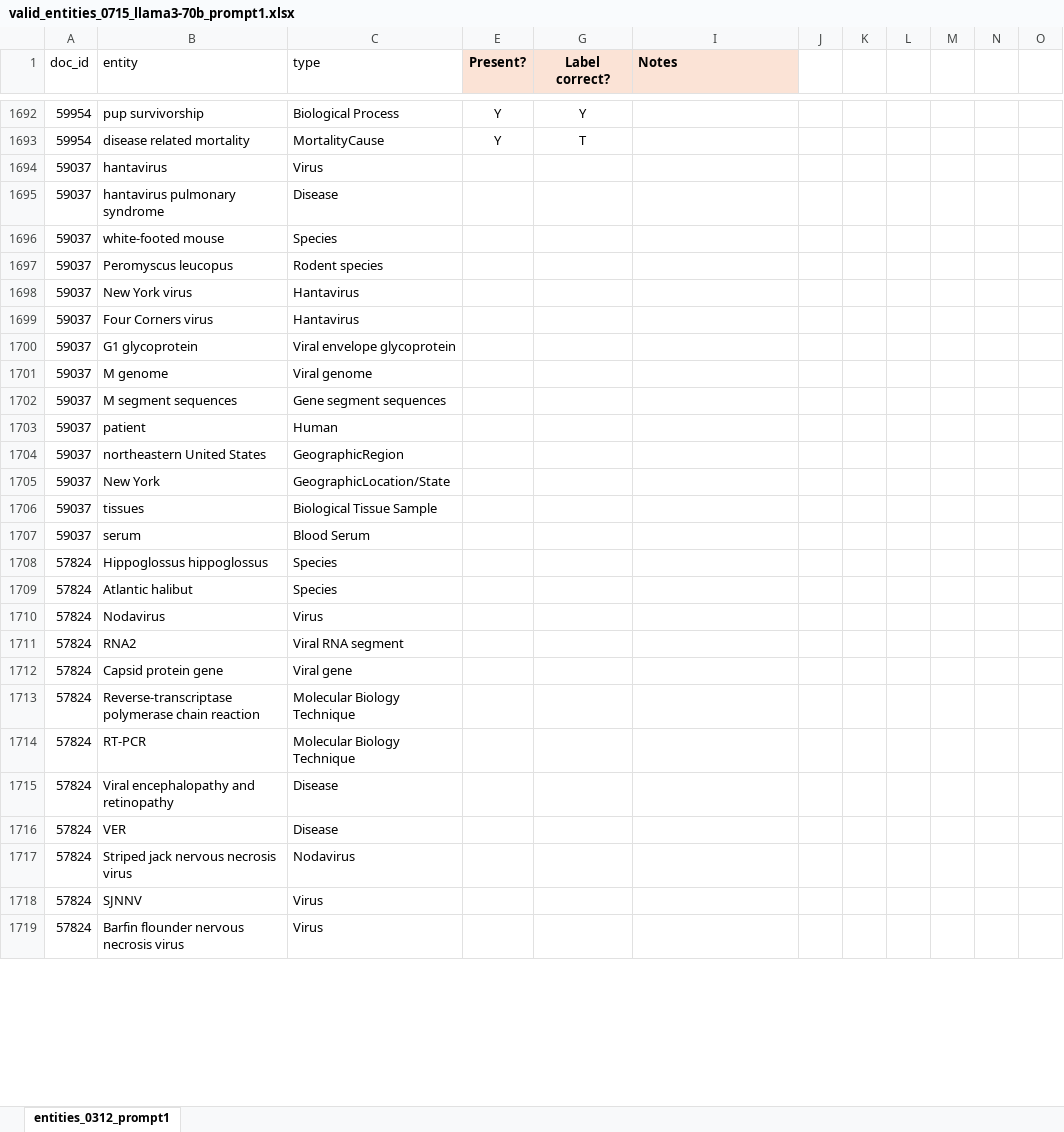
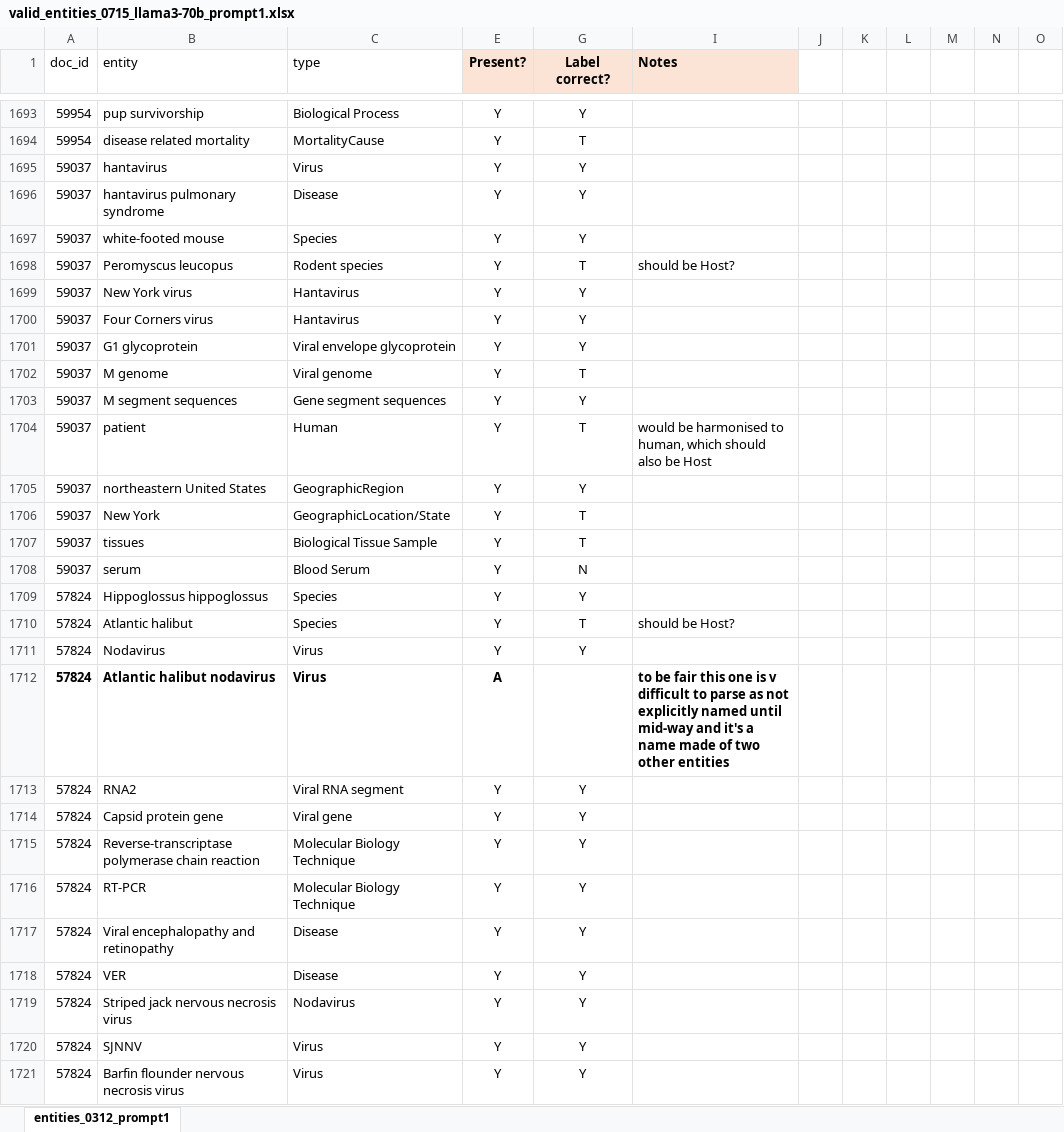
Before and after one commit to maxfarrell/hp-extractor, an Excel workbook: zs/0715/valid_entities_0715_llama3-70b_prompt1.xlsx, sheet entities_0312_prompt1, drawn as a sheet; only a part is shown, gaps mark what is left out; values as stored, in another font and other column widths than the file's, no borders; addresses are those after the commit; the diff covers the shown part only; the diff names each change by its address in the sheet, - before the commit and + after, or states it on an @@ line.

```diff
--- a/zs/0715/valid_entities_0715_llama3-70b_prompt1.xlsx (sheet entities_0312_prompt1)
+++ b/zs/0715/valid_entities_0715_llama3-70b_prompt1.xlsx (sheet entities_0312_prompt1)
-E1695:E1711 (Present?): (empty)
+E1695:E1711 (Present?): Y
-G1695:G1697 (Label correct?): (empty)
+G1695:G1697 (Label correct?): Y
-G1698 (Label correct?): (empty)
+G1698 (Label correct?): T
-I1698 (Notes): (empty)
+I1698 (Notes): should be Host?
-G1699:G1701 (Label correct?): (empty)
+G1699:G1701 (Label correct?): Y
-G1702 (Label correct?): (empty)
+G1702 (Label correct?): T
-G1703 (Label correct?): (empty)
+G1703 (Label correct?): Y
-G1704 (Label correct?): (empty)
+G1704 (Label correct?): T
-I1704 (Notes): (empty)
+I1704 (Notes): would be harmonised to human, which should also be Host
-G1705 (Label correct?): (empty)
+G1705 (Label correct?): Y
-G1706:G1707 (Label correct?): (empty)
+G1706:G1707 (Label correct?): T
-G1708 (Label correct?): (empty)
+G1708 (Label correct?): N
-G1709 (Label correct?): (empty)
+G1709 (Label correct?): Y
-G1710 (Label correct?): (empty)
+G1710 (Label correct?): T
-I1710 (Notes): (empty)
+I1710 (Notes): should be Host?
-G1711 (Label correct?): (empty)
+G1711 (Label correct?): Y
+row 1712: 57824 | Atlantic halibut nodavirus | Virus | A |  | to be fair this one is v difficult to parse as not explicitly named until mid-way and it's a name made of two other entities
-E1713:E1721 (Present?): (empty)
+E1713:E1721 (Present?): Y
-G1713:G1721 (Label correct?): (empty)
+G1713:G1721 (Label correct?): Y
```
Also changed, not shown: 2 added rows and 302 edited cells elsewhere in this sheet, zs/0715/valid_relations_0715_llama3-70b_prompt1.xlsx.
